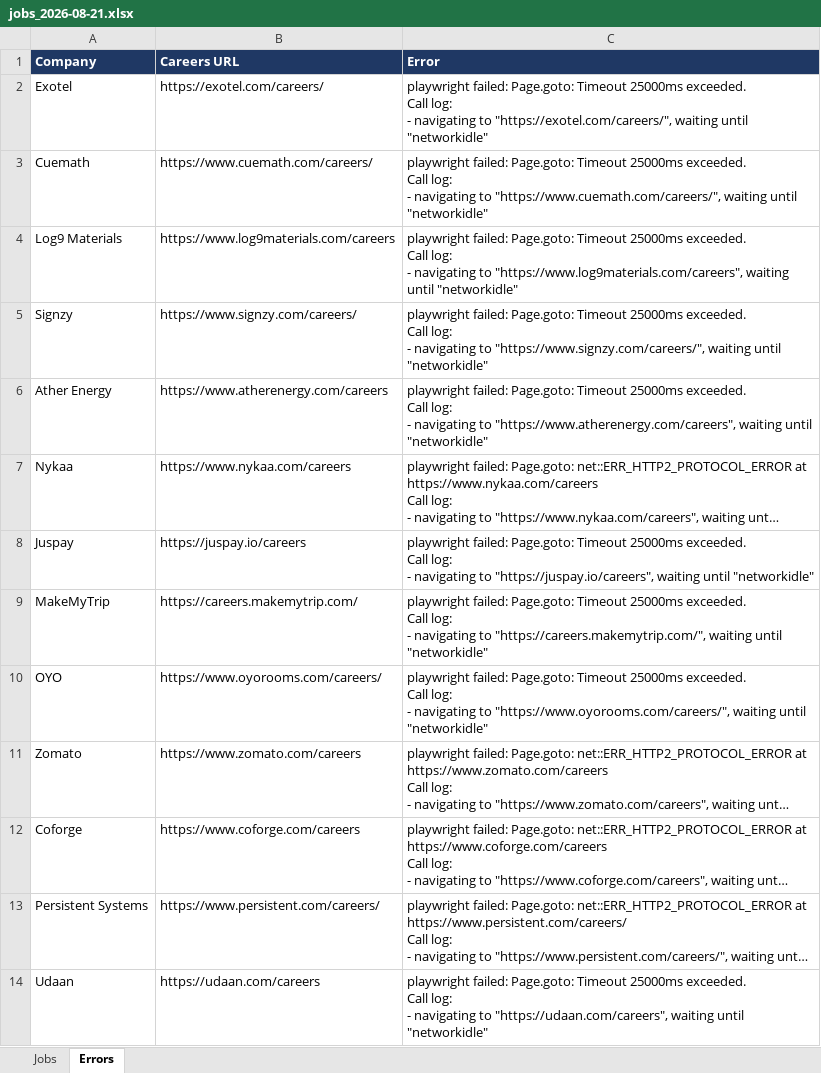
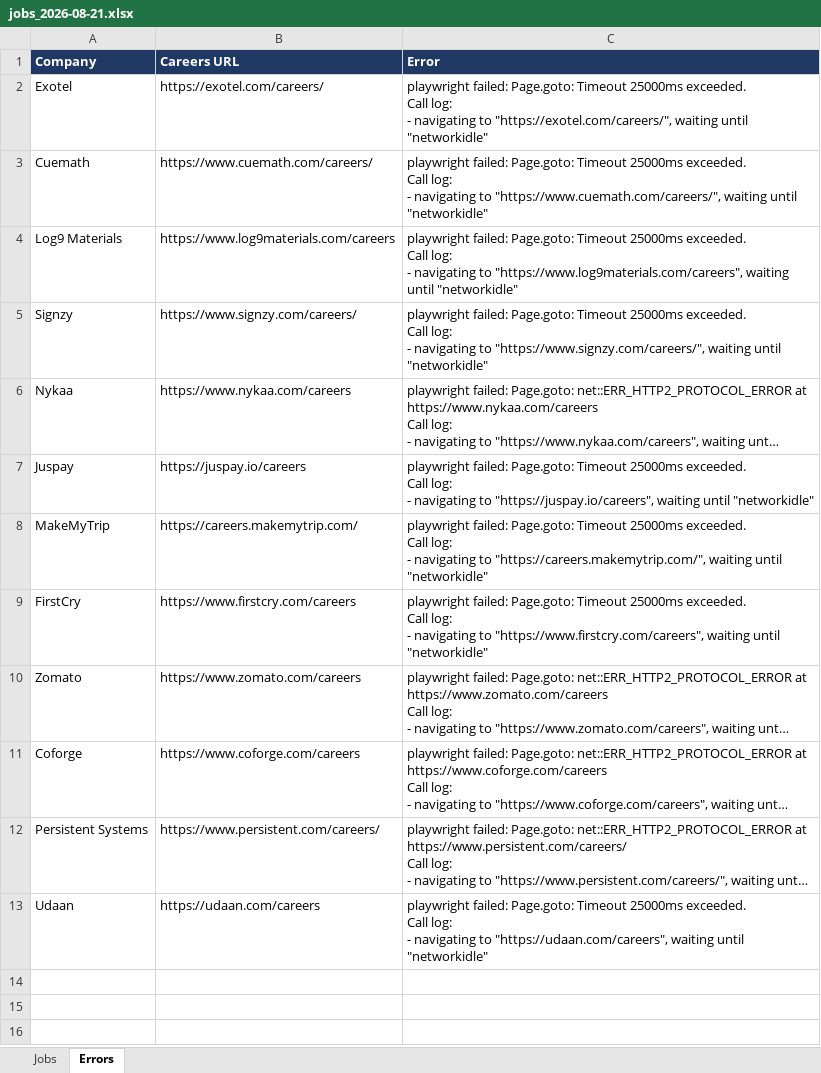
Before and after one commit to Lakshhiitaaa/JobTracker, an Excel workbook: reports/jobs_2026-08-21.xlsx, sheet Errors, drawn as a sheet; long unchanged cells end in …; values as stored, in another font and other column widths than the file's, no borders; removed rows and columns are numbered as before the commit, all else as after; ↵ is a line break in a cell; the diff names each change by its address in the sheet, - before the commit and + after, or states it on an @@ line.

```diff
--- a/reports/jobs_2026-08-21.xlsx (sheet Errors)
+++ b/reports/jobs_2026-08-21.xlsx (sheet Errors)
-row 6: Ather Energy | https://www.atherenergy.com/careers | playwright failed: Page.goto: Timeout 25000ms exceeded. ↵ Call log: ↵ - navigating to "https://www.atherenergy.com/careers", waiting until "networkidle"
-row 10: OYO | https://www.oyorooms.com/careers/ | playwright failed: Page.goto: Timeout 25000ms exceeded. ↵ Call log: ↵ - navigating to "https://www.oyorooms.com/careers/", waiting until "networkidle"
+row 9: FirstCry | https://www.firstcry.com/careers | playwright failed: Page.goto: Timeout 25000ms exceeded. ↵ Call log: ↵ - navigating to "https://www.firstcry.com/careers", waiting until "networkidle"
```
Also changed, not shown: sheet Jobs, 1 other file.
